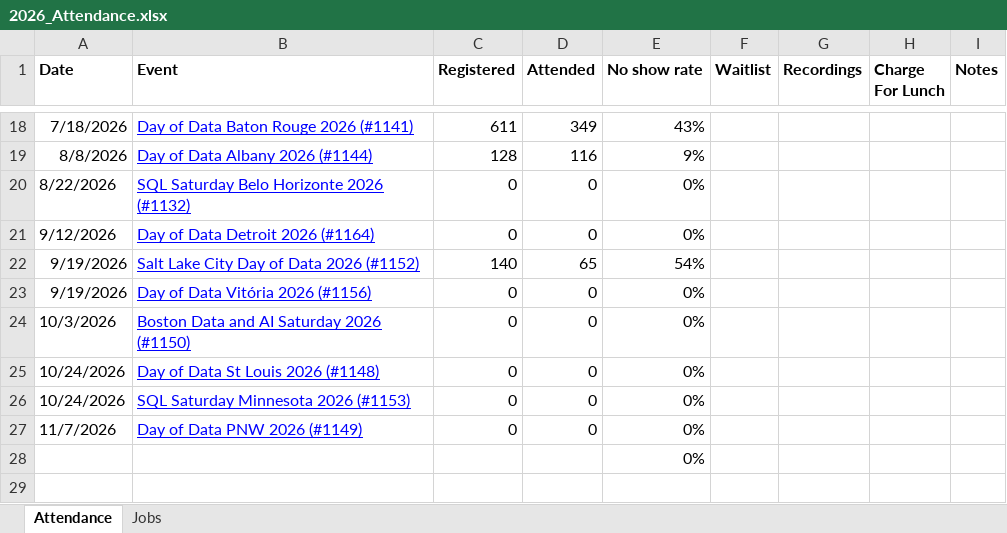
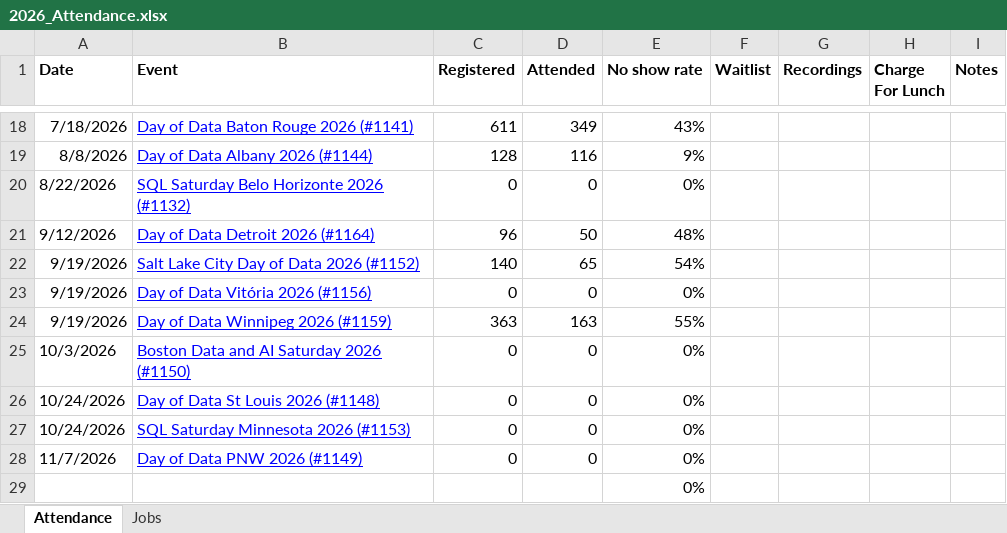
Before and after one commit to sqlsaturday/sqlsatwebsite, an Excel workbook: assets/misc/2026/2026_Attendance.xlsx, sheet Attendance, drawn as a sheet; only a part is shown, gaps mark what is left out; values as stored, in another font and other column widths than the file's, no borders; the diff names each change by its address in the sheet, - before the commit and + after, or states it on an @@ line.

Commit message:
updates from detroit and winnipeg (#1429)
Co-authored-by: way0utwest <admin@sqlsaturday.com>

```diff
--- a/assets/misc/2026/2026_Attendance.xlsx (sheet Attendance)
+++ b/assets/misc/2026/2026_Attendance.xlsx (sheet Attendance)
-C21 (Registered): 0
+C21 (Registered): 96
-D21 (Attended): 0
+D21 (Attended): 50
-E21 (No show rate): 0%
+E21 (No show rate): 48%
+row 24: 9/19/2026 | Day of Data Winnipeg 2026 (#1159) | 363 | 163 | 55%
```
Also changed, not shown: sheet Jobs, formulas that keep their value.
